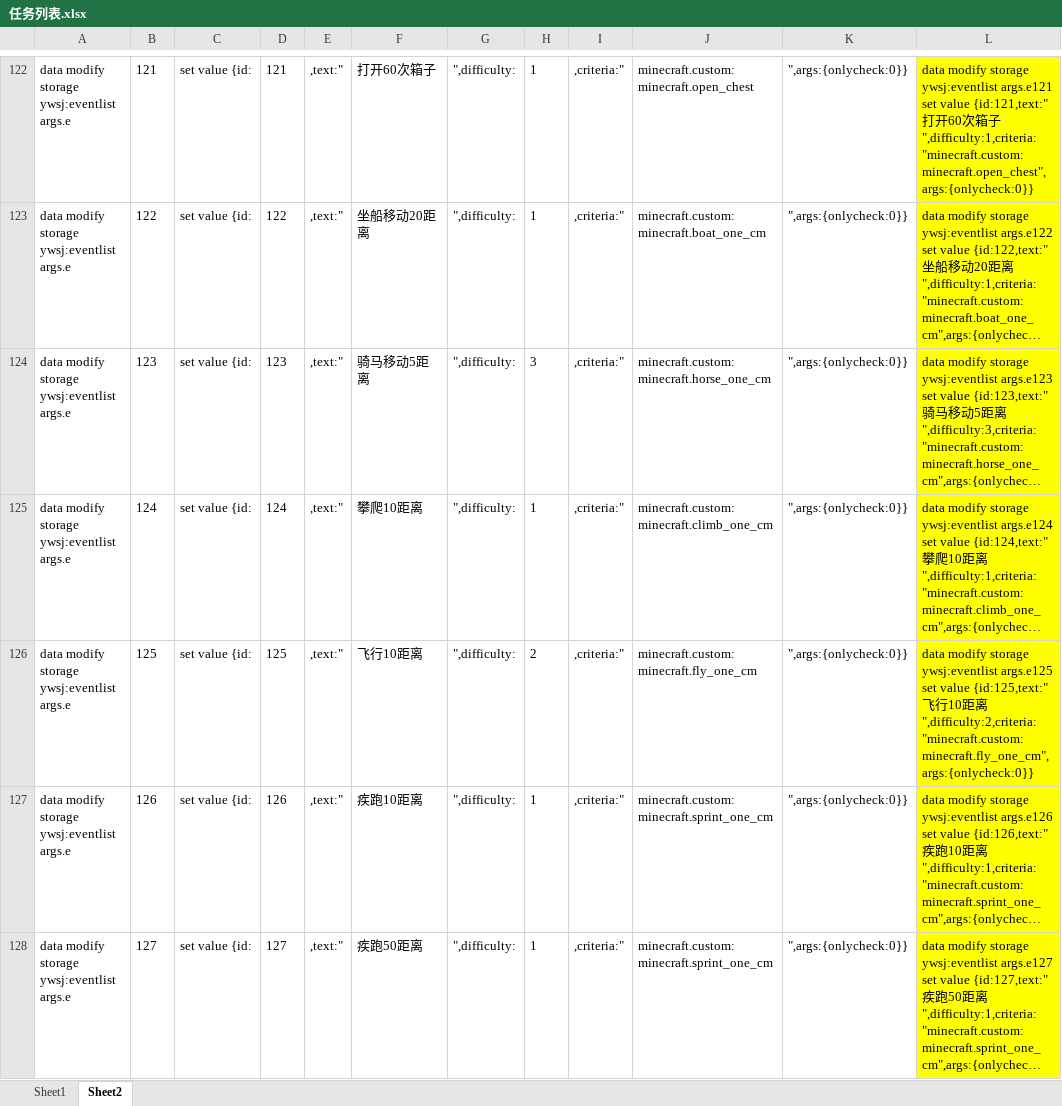
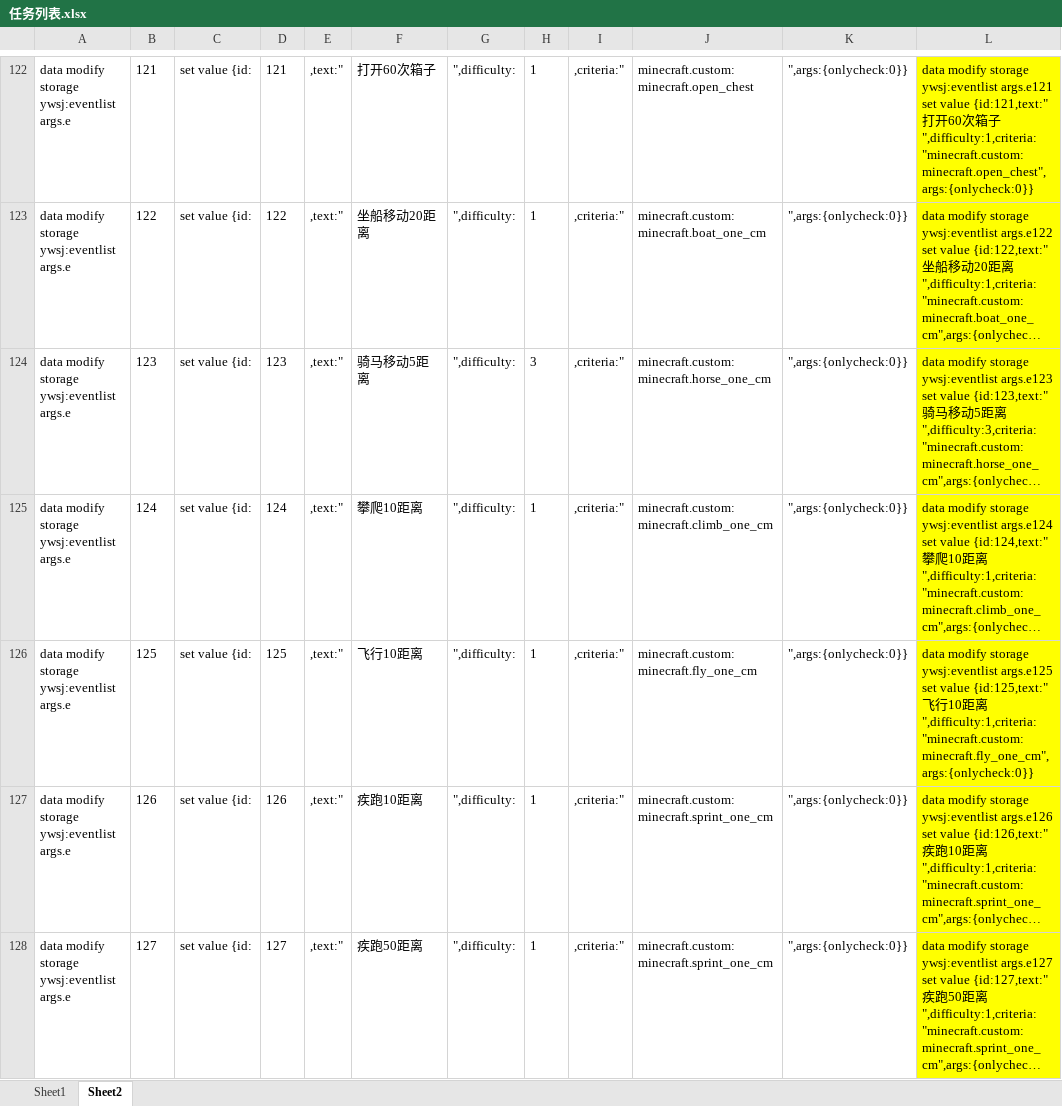
Before and after one commit to friends-xiaohuli/sctz_ywsj, an Excel workbook: 任务列表.xlsx, sheet Sheet2, drawn as a sheet; only a part is shown, gaps mark what is left out; long unchanged cells end in …; values as stored, in another font and other column widths than the file's, no borders; the diff names each change by its address in the sheet, - before the commit and + after, or states it on an @@ line.

```diff
--- a/任务列表.xlsx (sheet Sheet2)
+++ b/任务列表.xlsx (sheet Sheet2)
-H126: 2
+H126: 1
-L126: …距离",difficulty:2,criteria:"minecraft.custom:minecraft.fly_one_cm",args:{onlycheck:0}}
+L126: …距离",difficulty:1,criteria:"minecraft.custom:minecraft.fly_one_cm",args:{onlycheck:0}}
```
Also changed, not shown: 2 other files.
